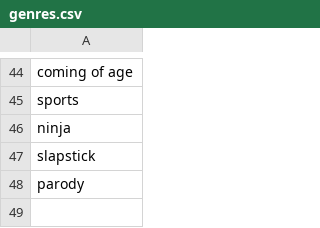
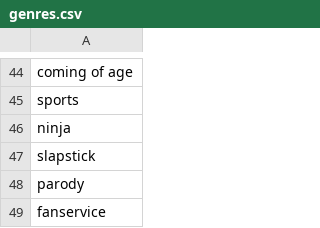
Before and after one commit to majora2007/plex-anime-tags, a CSV file: data/genres.csv, drawn as a sheet; only a part is shown, gaps mark what is left out; the diff names each change by its address in the sheet, - before the commit and + after, or states it on an @@ line.

```diff
--- a/data/genres.csv
+++ b/data/genres.csv
+row 49: fanservice
```
Also changed, not shown: 2 other files.
